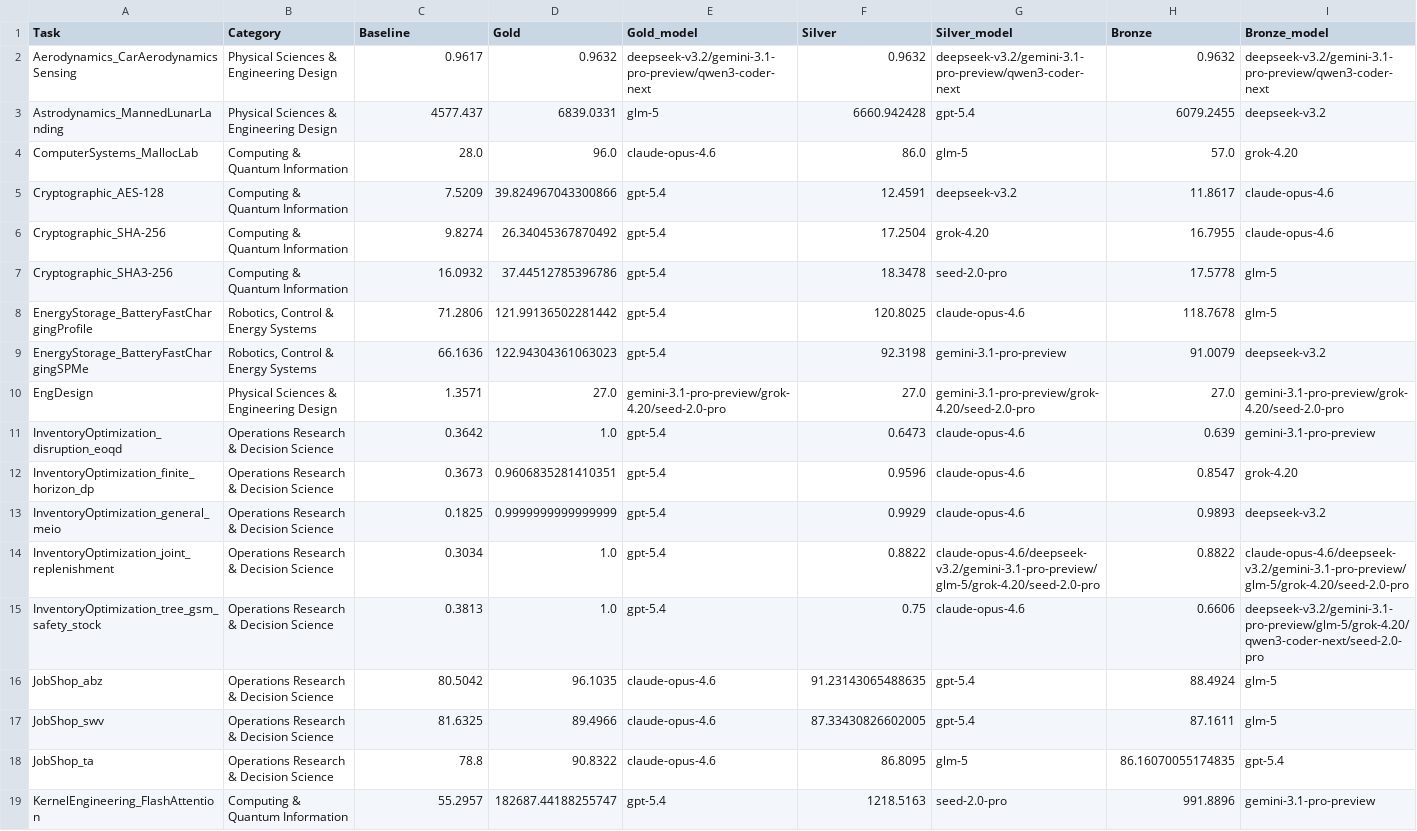
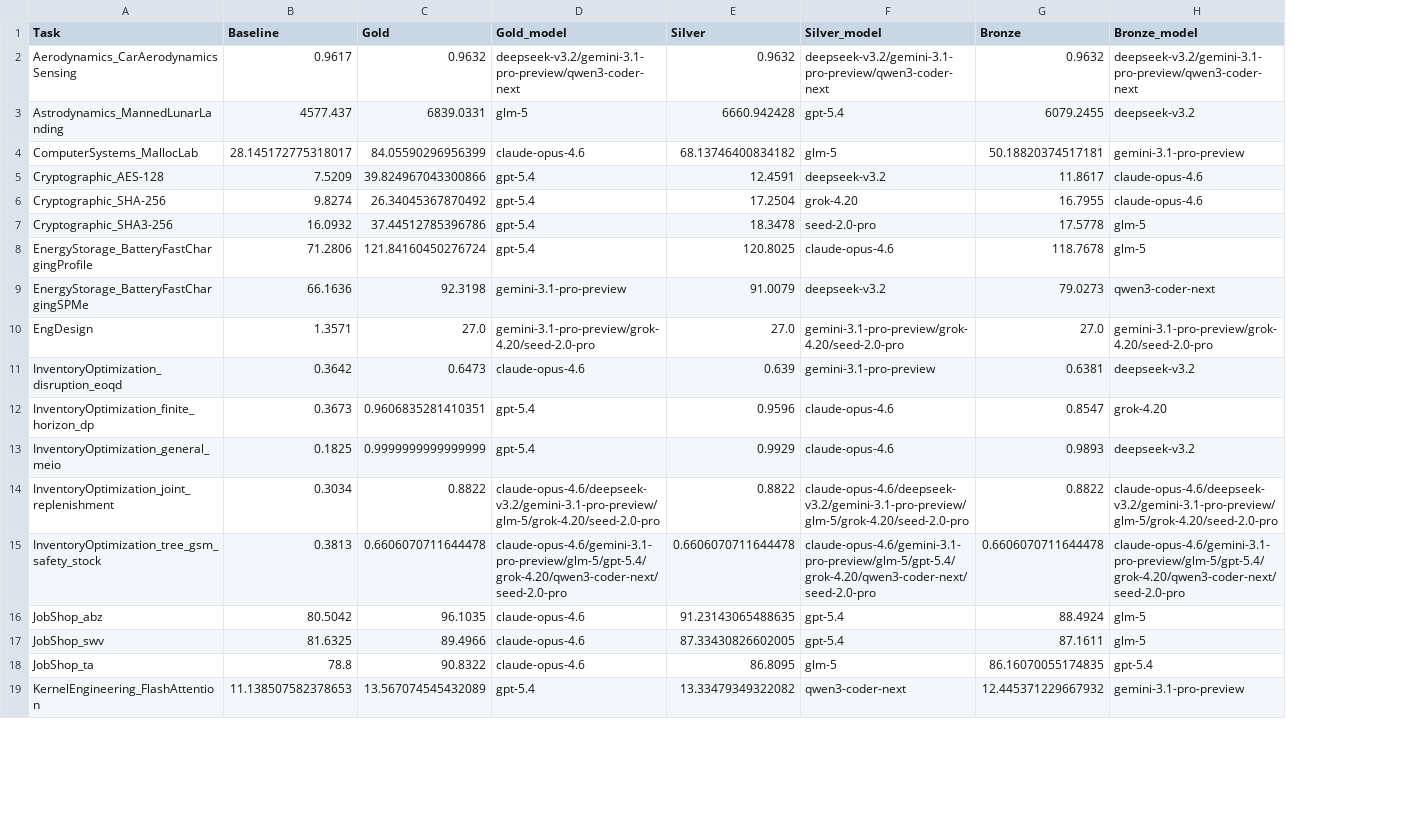
Before and after one commit to Einsia/Einsia-lab, a CSV file: public/frontier-eng/data/medal_podium.csv, drawn as a sheet; only a part is shown; removed rows and columns are numbered as before the commit, all else as after; the diff covers the shown part only; the diff names each change by its address in the sheet, - before the commit and + after, or states it on an @@ line.

Commit message:
Sync Frontier Engineering leaderboards with corrected scores

```diff
--- a/public/frontier-eng/data/medal_podium.csv
+++ b/public/frontier-eng/data/medal_podium.csv
-column B (Category), rows 2-19: Physical Sciences & Engineering Design | Physical Sciences & Engineering Design | Computing & Quantum Information | Computing & Quantum Information | Computing & Quantum Information | Computing & Quantum Information | Robotics, Control & Energy Systems | Robotics, Control & Energy Systems | Physical Sciences & Engineering Design | Operations Research & Decision Science | Operations Research & Decision Science | Operations Research & Decision Science | Operations Research & Decision Science | Operations Research & Decision Science | Operations Research & Decision Science | Operations Research & Decision Science | Operations Research & Decision Science | Computing & Quantum Information
-B4 (Baseline): 28.0
+B4 (Baseline): 28.145172775318017
-C4 (Gold): 96.0
+C4 (Gold): 84.05590296956399
-E4 (Silver): 86.0
+E4 (Silver): 68.13746400834182
-G4 (Bronze): 57.0
+G4 (Bronze): 50.18820374517181
-H4 (Bronze_model): grok-4.20
+H4 (Bronze_model): gemini-3.1-pro-preview
-C8 (Gold): 121.99136502281442
+C8 (Gold): 121.84160450276724
-C9 (Gold): 122.94304361063023
+C9 (Gold): 92.3198
-D9 (Gold_model): gpt-5.4
+D9 (Gold_model): gemini-3.1-pro-preview
-E9 (Silver): 92.3198
+E9 (Silver): 91.0079
-F9 (Silver_model): gemini-3.1-pro-preview
+F9 (Silver_model): deepseek-v3.2
-G9 (Bronze): 91.0079
+G9 (Bronze): 79.0273
-H9 (Bronze_model): deepseek-v3.2
+H9 (Bronze_model): qwen3-coder-next
-C11 (Gold): 1.0
+C11 (Gold): 0.6473
-D11 (Gold_model): gpt-5.4
+D11 (Gold_model): claude-opus-4.6
-E11 (Silver): 0.6473
+E11 (Silver): 0.639
-F11 (Silver_model): claude-opus-4.6
+F11 (Silver_model): gemini-3.1-pro-preview
-G11 (Bronze): 0.639
+G11 (Bronze): 0.6381
-H11 (Bronze_model): gemini-3.1-pro-preview
+H11 (Bronze_model): deepseek-v3.2
-C14 (Gold): 1.0
+C14 (Gold): 0.8822
-D14 (Gold_model): gpt-5.4
+D14 (Gold_model): claude-opus-4.6/deepseek-v3.2/gemini-3.1-pro-preview/glm-5/grok-4.20/seed-2.0-pro
-C15 (Gold): 1.0
+C15 (Gold): 0.6606070711644478
-D15 (Gold_model): gpt-5.4
+D15 (Gold_model): claude-opus-4.6/gemini-3.1-pro-preview/glm-5/gpt-5.4/grok-4.20/qwen3-coder-next/seed-2.0-pro
-E15 (Silver): 0.75
+E15 (Silver): 0.6606070711644478
-F15 (Silver_model): claude-opus-4.6
+F15 (Silver_model): claude-opus-4.6/gemini-3.1-pro-preview/glm-5/gpt-5.4/grok-4.20/qwen3-coder-next/seed-2.0-pro
-G15 (Bronze): 0.6606
+G15 (Bronze): 0.6606070711644478
-H15 (Bronze_model): deepseek-v3.2/gemini-3.1-pro-preview/glm-5/grok-4.20/qwen3-coder-next/seed-2.0-pro
+H15 (Bronze_model): claude-opus-4.6/gemini-3.1-pro-preview/glm-5/gpt-5.4/grok-4.20/qwen3-coder-next/seed-2.0-pro
-B19 (Baseline): 55.2957
+B19 (Baseline): 11.138507582378653
-C19 (Gold): 182687.44188255747
+C19 (Gold): 13.567074545432089
-E19 (Silver): 1218.5163
+E19 (Silver): 13.33479349322082
-F19 (Silver_model): seed-2.0-pro
+F19 (Silver_model): qwen3-coder-next
-G19 (Bronze): 991.8896
+G19 (Bronze): 12.445371229667932
```
Also changed, not shown: 61 edited cells elsewhere in this file, public/frontier-eng/data/experiments/exp1_models_raw.csv, 9 other files.
